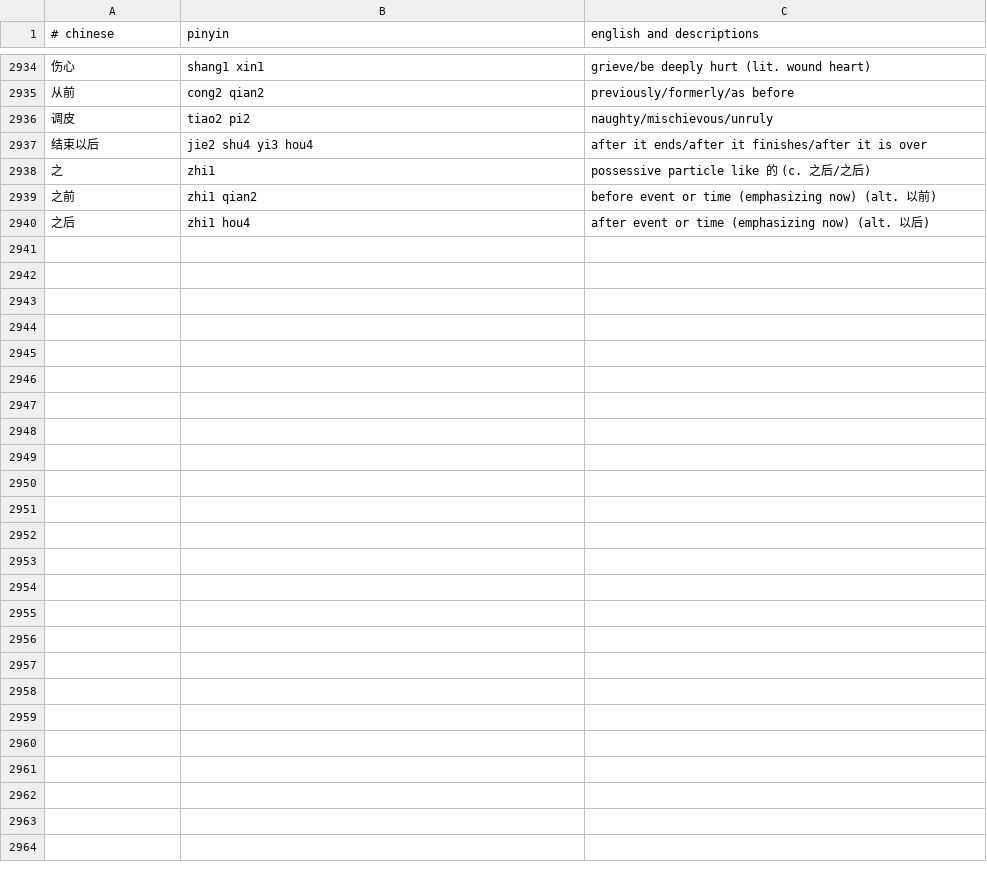
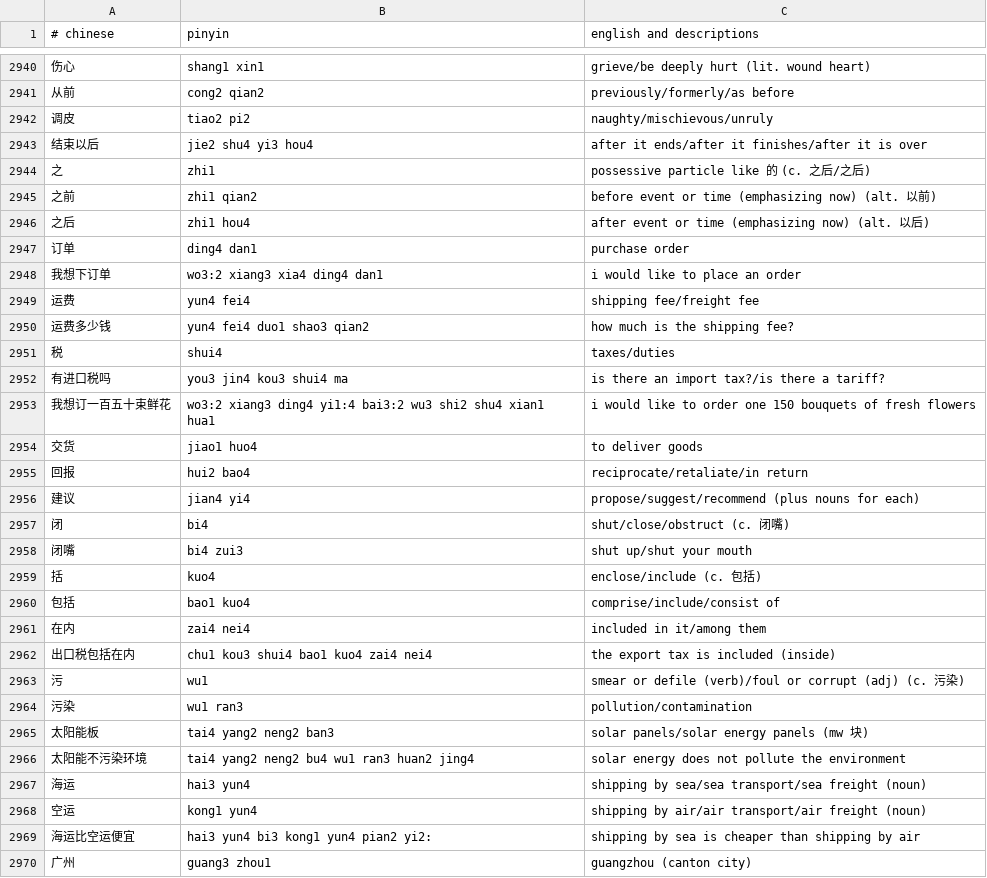
Before and after one commit to nickrusso42518/zhong, a CSV file: inputs/default.csv, drawn as a sheet; only a part is shown, gaps mark what is left out; the diff covers the shown part only; the diff names each change by its address in the sheet, - before the commit and + after, or states it on an @@ line.

Commit message:
words [ci skip]

```diff
--- a/inputs/default.csv
+++ b/inputs/default.csv
+row 2947: 订单 | ding4 dan1 | purchase order
+row 2948: 我想下订单 | wo3:2 xiang3 xia4 ding4 dan1 | i would like to place an order
+row 2949: 运费 | yun4 fei4 | shipping fee/freight fee
+row 2950: 运费多少钱 | yun4 fei4 duo1 shao3 qian2 | how much is the shipping fee?
+row 2951: 税 | shui4 | taxes/duties
+row 2952: 有进口税吗 | you3 jin4 kou3 shui4 ma | is there an import tax?/is there a tariff?
+row 2953: 我想订一百五十束鲜花 | wo3:2 xiang3 ding4 yi1:4 bai3:2 wu3 shi2 shu4 xian1 hua1 | i would like to order one 150 bouquets of fresh flowers
+row 2954: 交货 | jiao1 huo4 | to deliver goods
+row 2955: 回报 | hui2 bao4 | reciprocate/retaliate/in return
+row 2956: 建议 | jian4 yi4 | propose/suggest/recommend (plus nouns for each)
+row 2957: 闭 | bi4 | shut/close/obstruct (c. 闭嘴)
+row 2958: 闭嘴 | bi4 zui3 | shut up/shut your mouth
+row 2959: 括 | kuo4 | enclose/include (c. 包括)
+row 2960: 包括 | bao1 kuo4 | comprise/include/consist of
+row 2961: 在内 | zai4 nei4 | included in it/among them
+row 2962: 出口税包括在内 | chu1 kou3 shui4 bao1 kuo4 zai4 nei4 | the export tax is included (inside)
+row 2963: 污 | wu1 | smear or defile (verb)/foul or corrupt (adj) (c. 污染)
+row 2964: 污染 | wu1 ran3 | pollution/contamination
+row 2965: 太阳能板 | tai4 yang2 neng2 ban3 | solar panels/solar energy panels (mw 块)
+row 2966: 太阳能不污染环境 | tai4 yang2 neng2 bu4 wu1 ran3 huan2 jing4 | solar energy does not pollute the environment
+row 2967: 海运 | hai3 yun4 | shipping by sea/sea transport/sea freight (noun)
+row 2968: 空运 | kong1 yun4 | shipping by air/air transport/air freight (noun)
+row 2969: 海运比空运便宜 | hai3 yun4 bi3 kong1 yun4 pian2 yi2: | shipping by sea is cheaper than shipping by air
+row 2970: 广州 | guang3 zhou1 | guangzhou (canton city)
```
Also changed, not shown: 7 added rows, 1 removed row and 11 edited cells elsewhere in this file.
